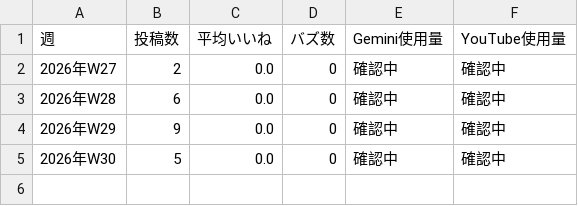
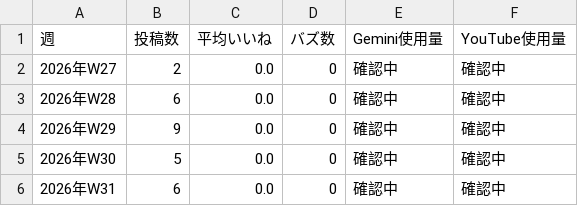
Before and after one commit to umesayu7788-ctrl/hogwarts-2026, a CSV file: operation/weekly/api_usage_log.csv, drawn as a sheet.

```diff
--- a/operation/weekly/api_usage_log.csv
+++ b/operation/weekly/api_usage_log.csv
@@ -5 +5,2 @@
 2026年W30,5,0.0,0,確認中,確認中
+2026年W31,6,0.0,0,確認中,確認中
```
Also changed, not shown: 1 other file.
